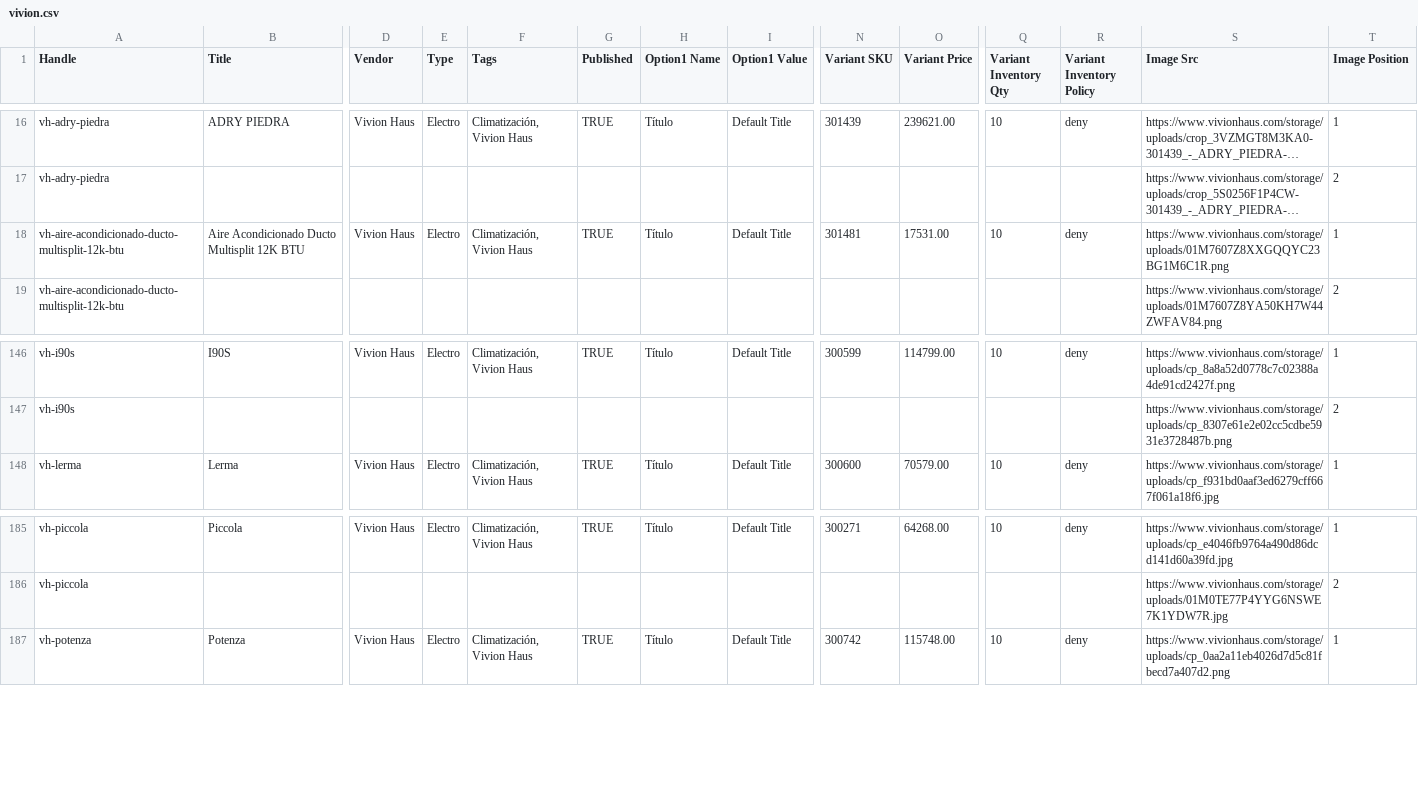
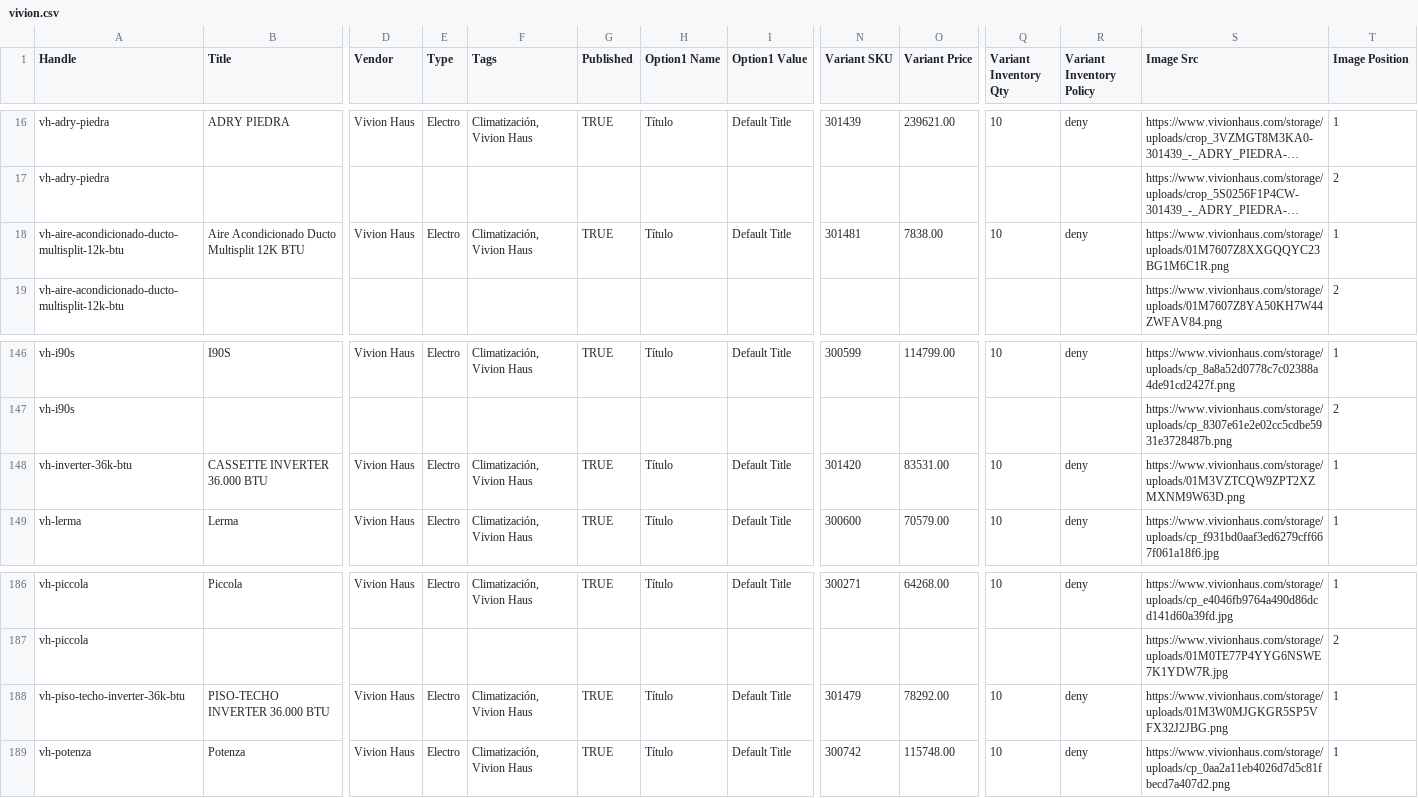
Before and after one commit to directiva-edifica/edifica-sync, a CSV file: respaldos/vivion.csv, drawn as a sheet; only a part is shown, gaps mark what is left out; long unchanged cells end in …; rows hold the shown columns only; the diff names each change by its address in the sheet, - before the commit and + after, or states it on an @@ line.

```diff
--- a/respaldos/vivion.csv
+++ b/respaldos/vivion.csv
-O18 (Variant Price): 17531.00
+O18 (Variant Price): 7838.00
+row 148: vh-inverter-36k-btu | CASSETTE INVERTER 36.000 BTU | Vivion Haus | Electro | Climatización, Vivion Haus | TRUE | Título | Default Title | 301420 | 83531.00 | 10 | deny | https://www.vivionhaus.com/storage/uploads/01M3VZTCQW9ZPT2XZMXNM9W63D.png | 1
+row 188: vh-piso-techo-inverter-36k-btu | PISO-TECHO INVERTER 36.000 BTU | Vivion Haus | Electro | Climatización, Vivion Haus | TRUE | Título | Default Title | 301479 | 78292.00 | 10 | deny | https://www.vivionhaus.com/storage/uploads/01M3W0MJGKGR5SP5VFX32J2JBG.png | 1
```
Also changed, not shown: respaldos/fymelco.csv, respaldos/historial_cotizacion.csv, 11 other files.
